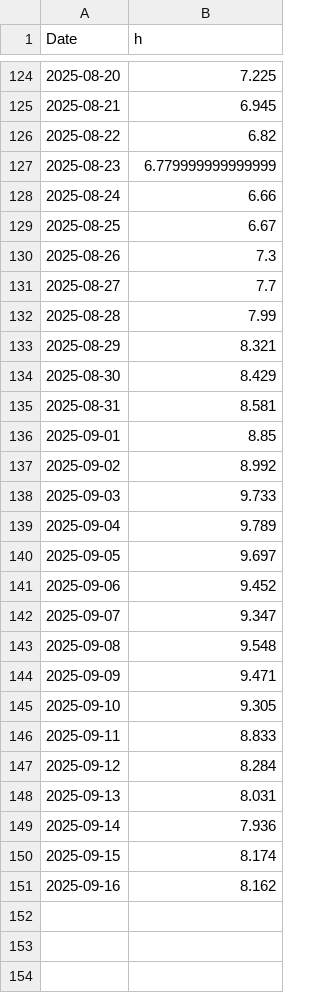
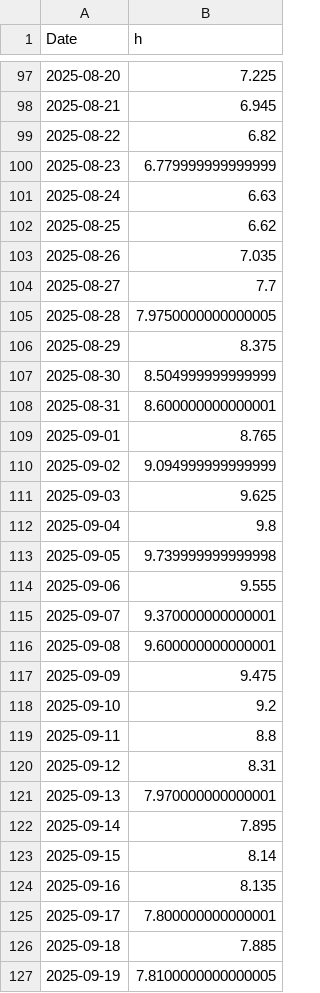
Before and after one commit to aten2001/mekong_fno, a CSV file: data-mini/water_level_sample.csv, drawn as a sheet; only a part is shown, gaps mark what is left out; the diff covers the shown part only.

```diff
--- a/data-mini/water_level_sample.csv
+++ b/data-mini/water_level_sample.csv
@@ -127,25 +100,28 @@ Date,h
 2025-08-23,6.779999999999999
-2025-08-24,6.66
-2025-08-25,6.67
-2025-08-26,7.3
+2025-08-24,6.63
+2025-08-25,6.62
+2025-08-26,7.035
 2025-08-27,7.7
-2025-08-28,7.99
-2025-08-29,8.321
-2025-08-30,8.429
-2025-08-31,8.581
-2025-09-01,8.85
-2025-09-02,8.992
-2025-09-03,9.733
-2025-09-04,9.789
-2025-09-05,9.697
-2025-09-06,9.452
-2025-09-07,9.347
-2025-09-08,9.548
-2025-09-09,9.471
-2025-09-10,9.305
-2025-09-11,8.833
-2025-09-12,8.284
-2025-09-13,8.031
-2025-09-14,7.936
-2025-09-15,8.174
-2025-09-16,8.162
+2025-08-28,7.9750000000000005
+2025-08-29,8.375
+2025-08-30,8.504999999999999
+2025-08-31,8.600000000000001
+2025-09-01,8.765
+2025-09-02,9.094999999999999
+2025-09-03,9.625
+2025-09-04,9.8
+2025-09-05,9.739999999999998
+2025-09-06,9.555
+2025-09-07,9.370000000000001
+2025-09-08,9.600000000000001
+2025-09-09,9.475
+2025-09-10,9.2
+2025-09-11,8.8
+2025-09-12,8.31
+2025-09-13,7.970000000000001
+2025-09-14,7.895
+2025-09-15,8.14
+2025-09-16,8.135
+2025-09-17,7.800000000000001
+2025-09-18,7.885
+2025-09-19,7.8100000000000005
```
Also changed, not shown: 24 added rows and 27 removed rows elsewhere in this file, 34 other files.
